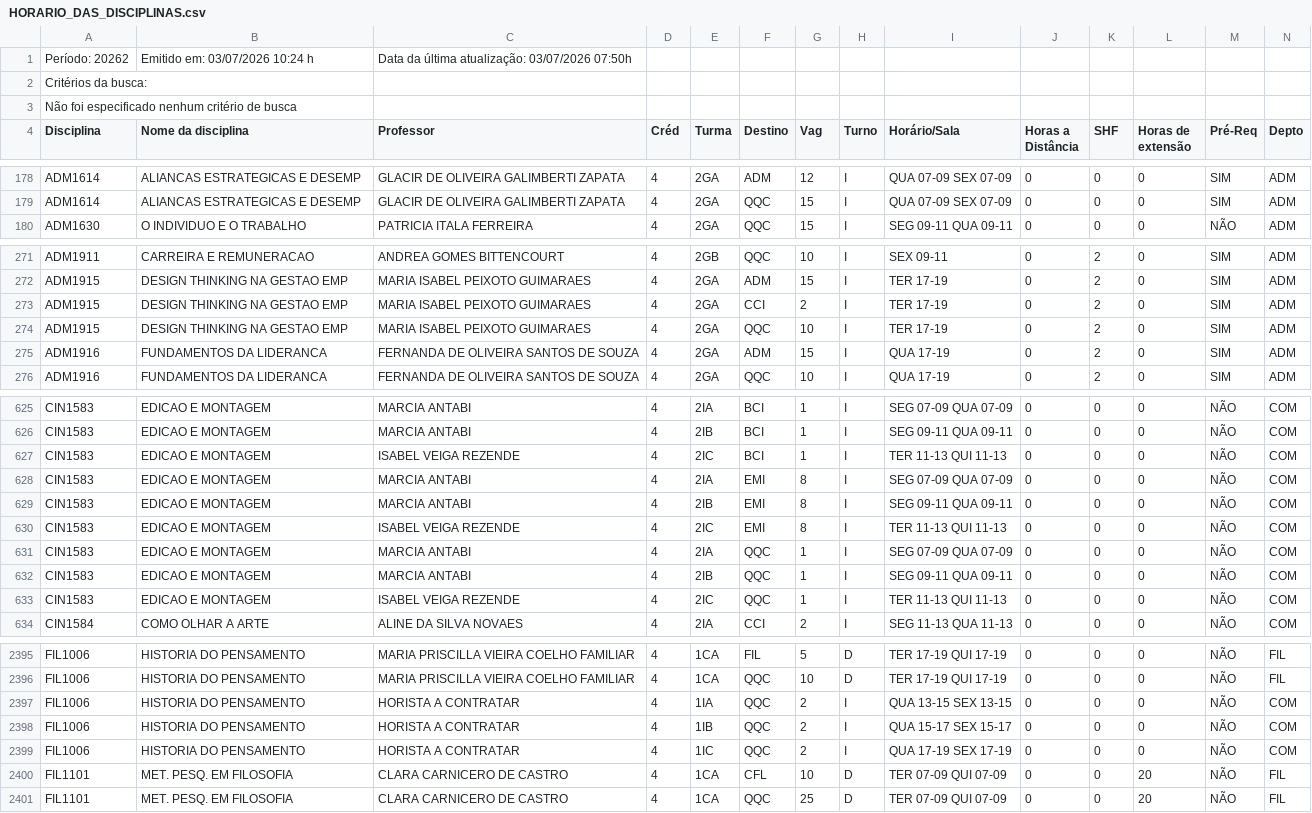
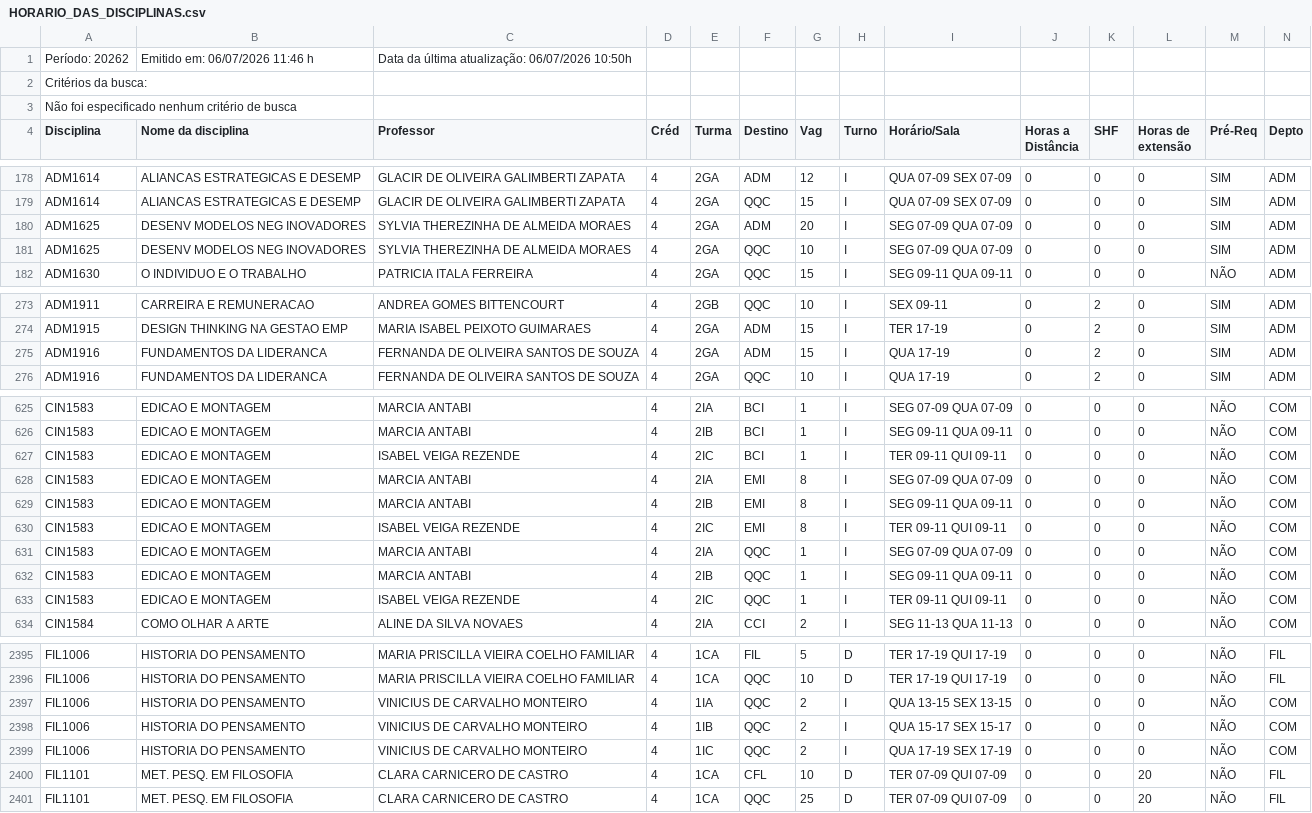
Before and after one commit to bentoemanuel/bentoemanuel.github.io, a CSV file: HORARIO_DAS_DISCIPLINAS.csv, drawn as a sheet; only a part is shown, gaps mark what is left out; the diff covers the shown part only.

```diff
--- a/HORARIO_DAS_DISCIPLINAS.csv
+++ b/HORARIO_DAS_DISCIPLINAS.csv
@@ -1,2 +1,2 @@
-Período: 20262;Emitido em: 03/07/2026 10:24 h; Data da última atualização: 03/07/2026 07:50h;
+Período: 20262;Emitido em: 06/07/2026 11:46 h; Data da última atualização: 06/07/2026 10:50h;
 Critérios da busca:
@@ -179,2 +179,4 @@ ADM1614; ALIANCAS ESTRATEGICAS E DESEMP ;GLACIR DE OLIVEIRA GALIMBERTI ZAPATA;4;
 ADM1614; ALIANCAS ESTRATEGICAS E DESEMP ;GLACIR DE OLIVEIRA GALIMBERTI ZAPATA;4;2GA;QQC;15;I;QUA 07-09   SEX 07-09   ;0;0;0; SIM ;ADM;
+ADM1625; DESENV MODELOS NEG INOVADORES ;SYLVIA THEREZINHA DE ALMEIDA MORAES;4;2GA;ADM;20;I;SEG 07-09   QUA 07-09   ;0;0;0; SIM ;ADM;
+ADM1625; DESENV MODELOS NEG INOVADORES ;SYLVIA THEREZINHA DE ALMEIDA MORAES;4;2GA;QQC;10;I;SEG 07-09   QUA 07-09   ;0;0;0; SIM ;ADM;
 ADM1630; O INDIVIDUO E O TRABALHO ;PATRICIA ITALA FERREIRA;4;2GA;QQC;15;I;SEG 09-11   QUA 09-11   ;0;0;0;NÃO;ADM;
@@ -272,4 +274,2 @@ ADM1911; CARREIRA E REMUNERACAO ;ANDREA GOMES BITTENCOURT;4;2GB;QQC;10;I;SEX 09-
 ADM1915; DESIGN THINKING NA GESTAO EMP ;MARIA ISABEL PEIXOTO GUIMARAES;4;2GA;ADM;15;I;TER 17-19   ;0;2;0; SIM ;ADM;
-ADM1915; DESIGN THINKING NA GESTAO EMP ;MARIA ISABEL PEIXOTO GUIMARAES;4;2GA;CCI;2;I;TER 17-19   ;0;2;0; SIM ;ADM;
-ADM1915; DESIGN THINKING NA GESTAO EMP ;MARIA ISABEL PEIXOTO GUIMARAES;4;2GA;QQC;10;I;TER 17-19   ;0;2;0; SIM ;ADM;
 ADM1916; FUNDAMENTOS DA LIDERANCA ;FERNANDA DE OLIVEIRA SANTOS DE SOUZA;4;2GA;ADM;15;I;QUA 17-19   ;0;2;0; SIM ;ADM;
@@ -626,9 +626,9 @@ CIN1583; EDICAO E MONTAGEM ;MARCIA ANTABI;4;2IA;BCI;1;I;SEG 07-09   QUA 07-09
 CIN1583; EDICAO E MONTAGEM ;MARCIA ANTABI;4;2IB;BCI;1;I;SEG 09-11   QUA 09-11   ;0;0;0;NÃO;COM;
-CIN1583; EDICAO E MONTAGEM ;ISABEL VEIGA REZENDE;4;2IC;BCI;1;I;TER 11-13   QUI 11-13   ;0;0;0;NÃO;COM;
+CIN1583; EDICAO E MONTAGEM ;ISABEL VEIGA REZENDE;4;2IC;BCI;1;I;TER 09-11   QUI 09-11   ;0;0;0;NÃO;COM;
 CIN1583; EDICAO E MONTAGEM ;MARCIA ANTABI;4;2IA;EMI;8;I;SEG 07-09   QUA 07-09   ;0;0;0;NÃO;COM;
 CIN1583; EDICAO E MONTAGEM ;MARCIA ANTABI;4;2IB;EMI;8;I;SEG 09-11   QUA 09-11   ;0;0;0;NÃO;COM;
-CIN1583; EDICAO E MONTAGEM ;ISABEL VEIGA REZENDE;4;2IC;EMI;8;I;TER 11-13   QUI 11-13   ;0;0;0;NÃO;COM;
+CIN1583; EDICAO E MONTAGEM ;ISABEL VEIGA REZENDE;4;2IC;EMI;8;I;TER 09-11   QUI 09-11   ;0;0;0;NÃO;COM;
 CIN1583; EDICAO E MONTAGEM ;MARCIA ANTABI;4;2IA;QQC;1;I;SEG 07-09   QUA 07-09   ;0;0;0;NÃO;COM;
 CIN1583; EDICAO E MONTAGEM ;MARCIA ANTABI;4;2IB;QQC;1;I;SEG 09-11   QUA 09-11   ;0;0;0;NÃO;COM;
-CIN1583; EDICAO E MONTAGEM ;ISABEL VEIGA REZENDE;4;2IC;QQC;1;I;TER 11-13   QUI 11-13   ;0;0;0;NÃO;COM;
+CIN1583; EDICAO E MONTAGEM ;ISABEL VEIGA REZENDE;4;2IC;QQC;1;I;TER 09-11   QUI 09-11   ;0;0;0;NÃO;COM;
 CIN1584; COMO OLHAR A ARTE ;ALINE DA SILVA NOVAES;4;2IA;CCI;2;I;SEG 11-13   QUA 11-13   ;0;0;0;NÃO;COM;
@@ -2396,5 +2396,5 @@ FIL1006; HISTORIA DO PENSAMENTO ;MARIA PRISCILLA VIEIRA COELHO FAMILIAR;4;1CA;FI
 FIL1006; HISTORIA DO PENSAMENTO ;MARIA PRISCILLA VIEIRA COELHO FAMILIAR;4;1CA;QQC;10;D;TER 17-19   QUI 17-19   ;0;0;0;NÃO;FIL;
-FIL1006; HISTORIA DO PENSAMENTO ;HORISTA A CONTRATAR;4;1IA;QQC;2;I;QUA 13-15   SEX 13-15   ;0;0;0;NÃO;COM;
-FIL1006; HISTORIA DO PENSAMENTO ;HORISTA A CONTRATAR;4;1IB;QQC;2;I;QUA 15-17   SEX 15-17   ;0;0;0;NÃO;COM;
-FIL1006; HISTORIA DO PENSAMENTO ;HORISTA A CONTRATAR;4;1IC;QQC;2;I;QUA 17-19   SEX 17-19   ;0;0;0;NÃO;COM;
+FIL1006; HISTORIA DO PENSAMENTO ;VINICIUS DE CARVALHO MONTEIRO;4;1IA;QQC;2;I;QUA 13-15   SEX 13-15   ;0;0;0;NÃO;COM;
+FIL1006; HISTORIA DO PENSAMENTO ;VINICIUS DE CARVALHO MONTEIRO;4;1IB;QQC;2;I;QUA 15-17   SEX 15-17   ;0;0;0;NÃO;COM;
+FIL1006; HISTORIA DO PENSAMENTO ;VINICIUS DE CARVALHO MONTEIRO;4;1IC;QQC;2;I;QUA 17-19   SEX 17-19   ;0;0;0;NÃO;COM;
 FIL1101; MET. PESQ. EM FILOSOFIA ;CLARA CARNICERO DE CASTRO;4;1CA;CFL;10;D;TER 07-09   QUI 07-09   ;0;0;20;NÃO;FIL;
```
Also changed, not shown: 18 edited cells elsewhere in this file.
